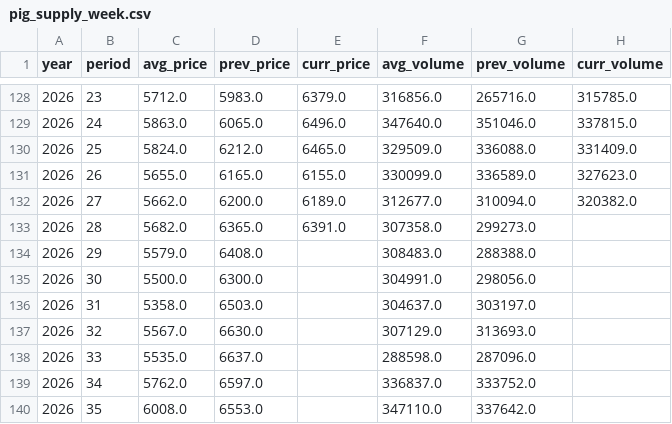
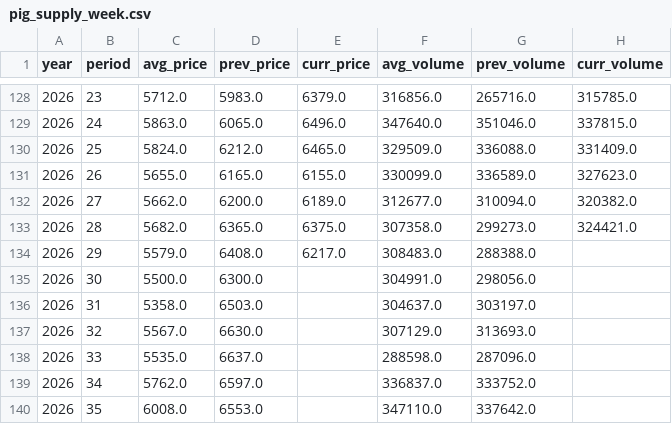
Before and after one commit to seonghwanjhee-ux/pig-price, a CSV file: pig_supply_week.csv, drawn as a sheet; only a part is shown, gaps mark what is left out.

```diff
--- a/pig_supply_week.csv
+++ b/pig_supply_week.csv
@@ -132,4 +132,4 @@
 2026,27,5662.0,6200.0,6189.0,312677.0,310094.0,320382.0
-2026,28,5682.0,6365.0,6391.0,307358.0,299273.0,
-2026,29,5579.0,6408.0,,308483.0,288388.0,
+2026,28,5682.0,6365.0,6375.0,307358.0,299273.0,324421.0
+2026,29,5579.0,6408.0,6217.0,308483.0,288388.0,
 2026,30,5500.0,6300.0,,304991.0,298056.0,
```
Also changed, not shown: pig_supply_month.csv.
